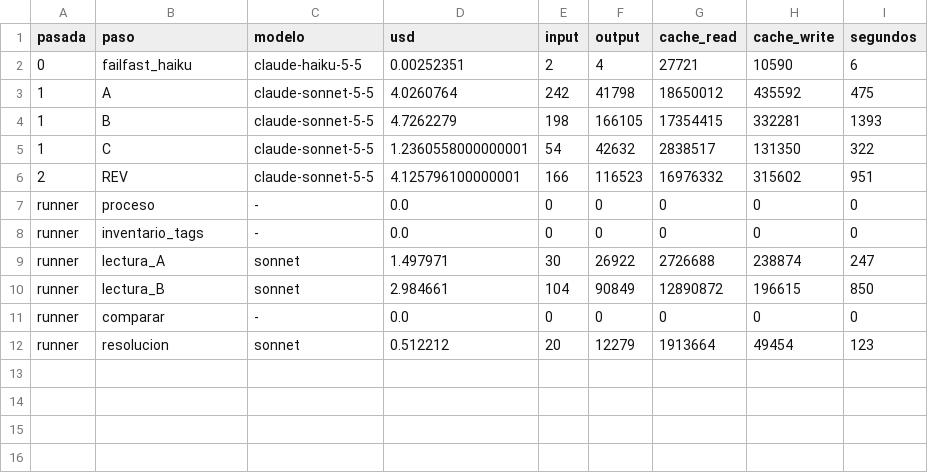
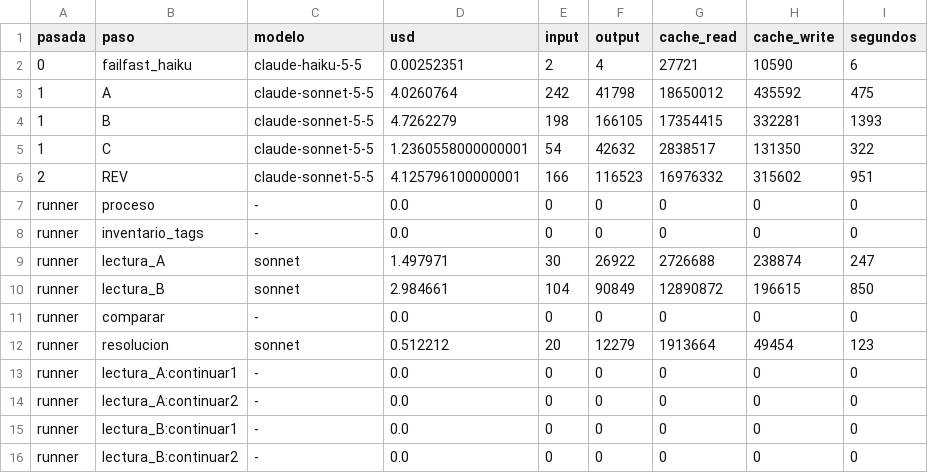
Before and after one commit to Jaicon18/Reading-Plans, a CSV file: costeo_api/costos.csv, drawn as a sheet; the diff names each change by its address in the sheet, - before the commit and + after, or states it on an @@ line.

```diff
--- a/costeo_api/costos.csv
+++ b/costeo_api/costos.csv
+row 13: runner | lectura_A:continuar1 | - | 0.0 | 0 | 0 | 0 | 0 | 0
+row 14: runner | lectura_A:continuar2 | - | 0.0 | 0 | 0 | 0 | 0 | 0
+row 15: runner | lectura_B:continuar1 | - | 0.0 | 0 | 0 | 0 | 0 | 0
+row 16: runner | lectura_B:continuar2 | - | 0.0 | 0 | 0 | 0 | 0 | 0
```
Also changed, not shown: 10 other files.
